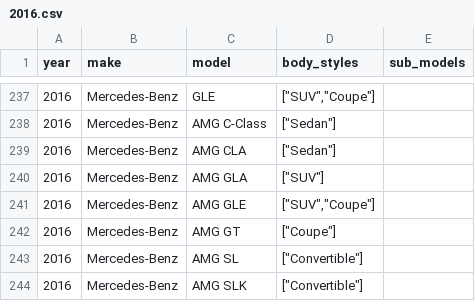
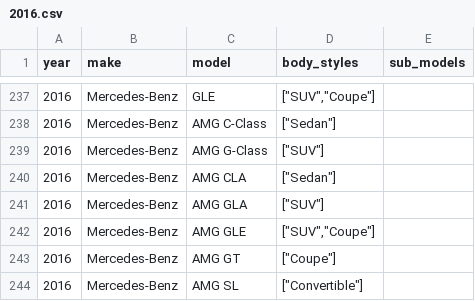
Before and after one commit to romangrinev/us-car-models-data, a CSV file: 2016.csv, drawn as a sheet; only a part is shown, gaps mark what is left out; the shorter side is filled out with more unchanged rows; the diff names each change by its address in the sheet, - before the commit and + after, or states it on an @@ line.

Commit message:
fix

```diff
--- a/2016.csv
+++ b/2016.csv
+row 239: 2016 | Mercedes-Benz | AMG G-Class | ["SUV"]
```
